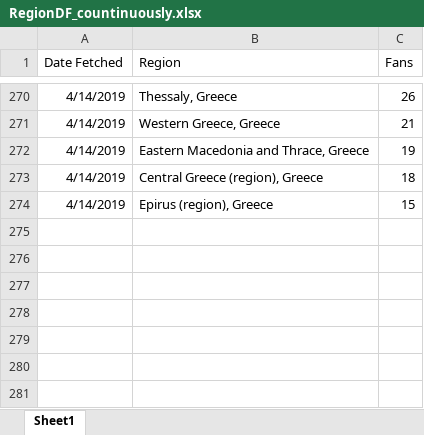
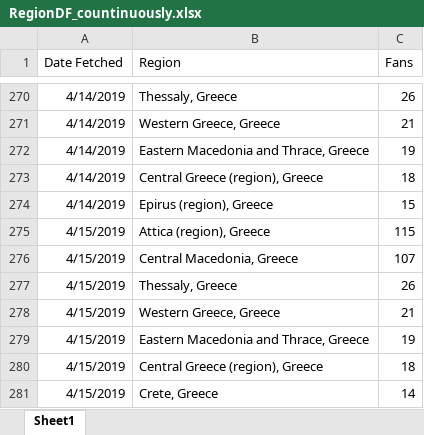
Before and after one commit to gioandreou/thesis-auth, an Excel workbook: excels/lite/RegionDF_countinuously.xlsx, sheet Sheet1, drawn as a sheet; only a part is shown, gaps mark what is left out; values as stored, in another font and other column widths than the file's, no borders; the diff names each change by its address in the sheet, - before the commit and + after, or states it on an @@ line.

```diff
--- a/excels/lite/RegionDF_countinuously.xlsx (sheet Sheet1)
+++ b/excels/lite/RegionDF_countinuously.xlsx (sheet Sheet1)
+row 275: 4/15/2019 | Attica (region), Greece | 115
+row 276: 4/15/2019 | Central Macedonia, Greece | 107
+row 277: 4/15/2019 | Thessaly, Greece | 26
+row 278: 4/15/2019 | Western Greece, Greece | 21
+row 279: 4/15/2019 | Eastern Macedonia and Thrace, Greece | 19
+row 280: 4/15/2019 | Central Greece (region), Greece | 18
+row 281: 4/15/2019 | Crete, Greece | 14
```
Also changed, not shown: excels/lite/lite-Ages-Gender.xlsx, excels/lite/lite-City.xlsx, 9 other files.
